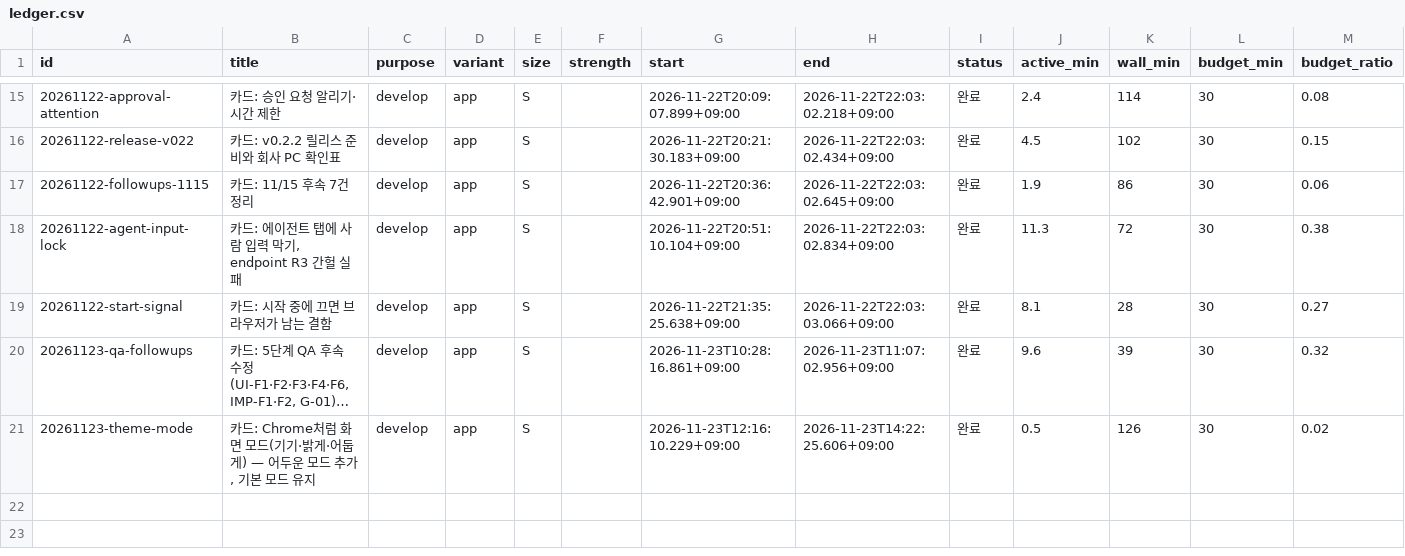
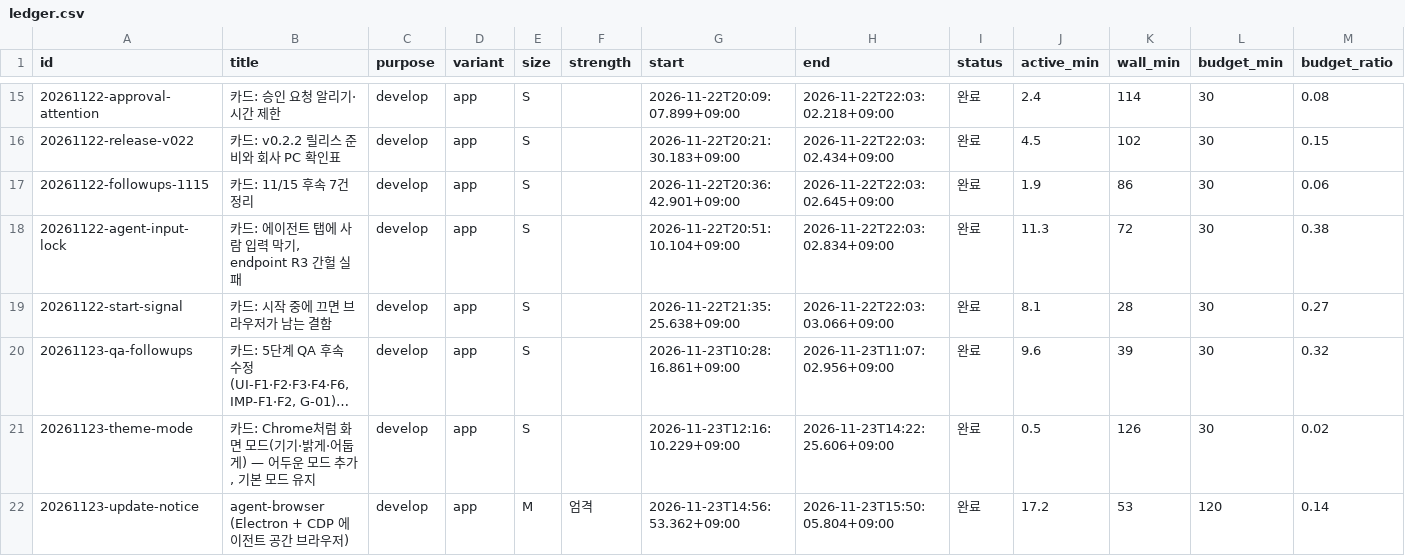
Before and after one commit to luminFrost/agent-browser, a CSV file: docs/aif/ledger.csv, drawn as a sheet; only a part is shown, gaps mark what is left out; long unchanged cells end in …; rows hold the shown columns only; the diff names each change by its address in the sheet, - before the commit and + after, or states it on an @@ line.

```diff
--- a/docs/aif/ledger.csv
+++ b/docs/aif/ledger.csv
+row 22: 20261123-update-notice | agent-browser (Electron + CDP 에이전트 공간 브라우저) | develop | app | M | 엄격 | 2026-11-23T14:56:53.362+09:00 | 2026-11-23T15:50:05.804+09:00 | 완료 | 17.2 | 53 | 120 | 0.14
```
Also changed, not shown: 18 other files.
